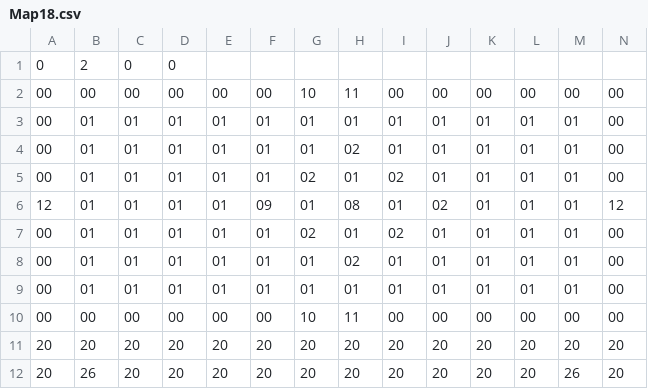
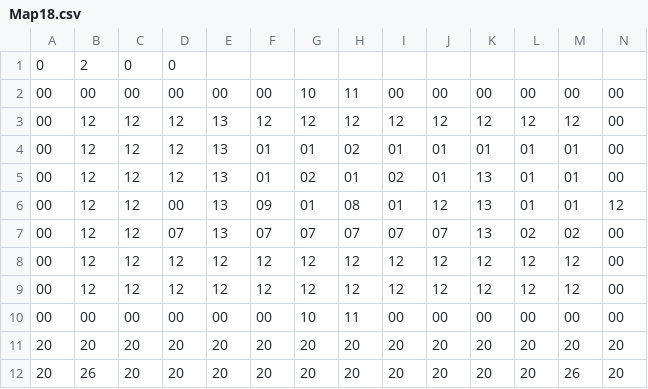
Before and after one commit to StevenEgnaczyk/Legend-of-Zelda-Game, a CSV file: Sprint_0/Dungeon/RoomCSVs/Map18.csv, drawn as a sheet; only a part is shown.

```diff
--- a/Sprint_0/Dungeon/RoomCSVs/Map18.csv
+++ b/Sprint_0/Dungeon/RoomCSVs/Map18.csv
@@ -2,9 +2,9 @@
 00,00,00,00,00,00,10,11,00,00,00,00,00,00
-00,01,01,01,01,01,01,01,01,01,01,01,01,00
-00,01,01,01,01,01,01,02,01,01,01,01,01,00
-00,01,01,01,01,01,02,01,02,01,01,01,01,00
-12,01,01,01,01,09,01,08,01,02,01,01,01,12
-00,01,01,01,01,01,02,01,02,01,01,01,01,00
-00,01,01,01,01,01,01,02,01,01,01,01,01,00
-00,01,01,01,01,01,01,01,01,01,01,01,01,00
+00,12,12,12,13,12,12,12,12,12,12,12,12,00
+00,12,12,12,13,01,01,02,01,01,01,01,01,00
+00,12,12,12,13,01,02,01,02,01,13,01,01,00
+00,12,12,00,13,09,01,08,01,12,13,01,01,12
+00,12,12,07,13,07,07,07,07,07,13,02,02,00
+00,12,12,12,12,12,12,12,12,12,12,12,12,00
+00,12,12,12,12,12,12,12,12,12,12,12,12,00
 00,00,00,00,00,00,10,11,00,00,00,00,00,00
```
Also changed, not shown: 13 other files.
